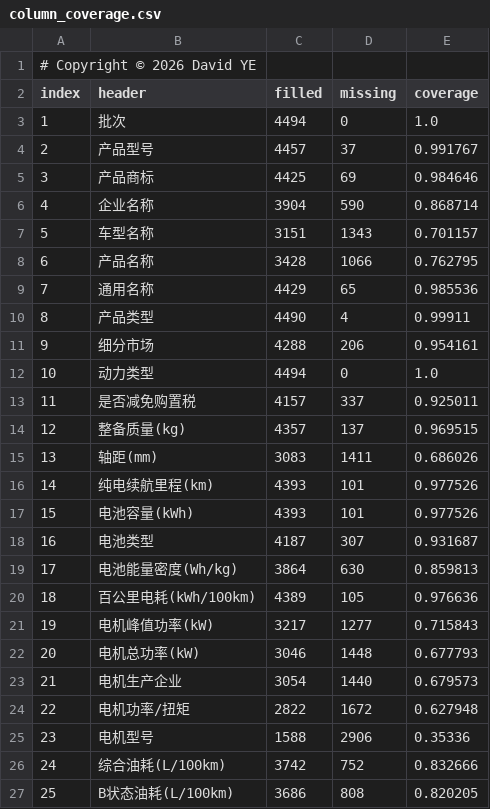
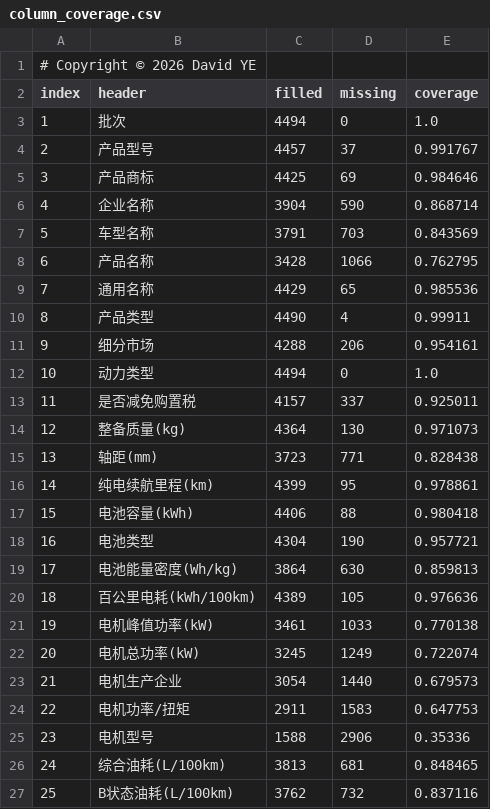
Before and after one commit to coolcat0125/TA-Analysis, a CSV file: audit-output/column_coverage.csv, drawn as a sheet; only a part is shown; the diff covers the shown part only.

```diff
--- a/audit-output/column_coverage.csv
+++ b/audit-output/column_coverage.csv
@@ -6,3 +6,3 @@ index,header,filled,missing,coverage
 4,企业名称,3904,590,0.868714
-5,车型名称,3151,1343,0.701157
+5,车型名称,3791,703,0.843569
 6,产品名称,3428,1066,0.762795
@@ -13,15 +13,15 @@ index,header,filled,missing,coverage
 11,是否减免购置税,4157,337,0.925011
-12,整备质量(kg),4357,137,0.969515
-13,轴距(mm),3083,1411,0.686026
-14,纯电续航里程(km),4393,101,0.977526
-15,电池容量(kWh),4393,101,0.977526
-16,电池类型,4187,307,0.931687
+12,整备质量(kg),4364,130,0.971073
+13,轴距(mm),3723,771,0.828438
+14,纯电续航里程(km),4399,95,0.978861
+15,电池容量(kWh),4406,88,0.980418
+16,电池类型,4304,190,0.957721
 17,电池能量密度(Wh/kg),3864,630,0.859813
 18,百公里电耗(kWh/100km),4389,105,0.976636
-19,电机峰值功率(kW),3217,1277,0.715843
-20,电机总功率(kW),3046,1448,0.677793
+19,电机峰值功率(kW),3461,1033,0.770138
+20,电机总功率(kW),3245,1249,0.722074
 21,电机生产企业,3054,1440,0.679573
-22,电机功率/扭矩,2822,1672,0.627948
+22,电机功率/扭矩,2911,1583,0.647753
 23,电机型号,1588,2906,0.35336
-24,综合油耗(L/100km),3742,752,0.832666
-25,B状态油耗(L/100km),3686,808,0.820205
+24,综合油耗(L/100km),3813,681,0.848465
+25,B状态油耗(L/100km),3762,732,0.837116
```
Also changed, not shown: 1 added row and 12 edited cells elsewhere in this file, audit-output/battery_80kwh_priority.csv, 10 other files.
